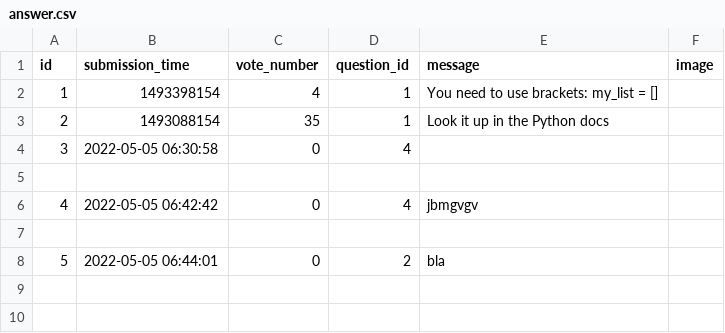
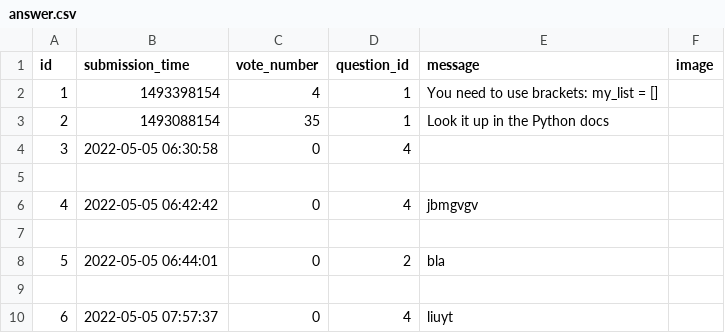
Before and after one commit to MadalinaDumitrascu/AskMate1, a CSV file: sample_data/answer.csv, drawn as a sheet.

```diff
--- a/sample_data/answer.csv
+++ b/sample_data/answer.csv
@@ -8 +8,3 @@ id,submission_time,vote_number,question_id,message,image
 5,2022-05-05 06:44:01,0,2,bla,
+
+6,2022-05-05 07:57:37,0,4,liuyt,
```
Also changed, not shown: sample_data/question.csv, 3 other files.
